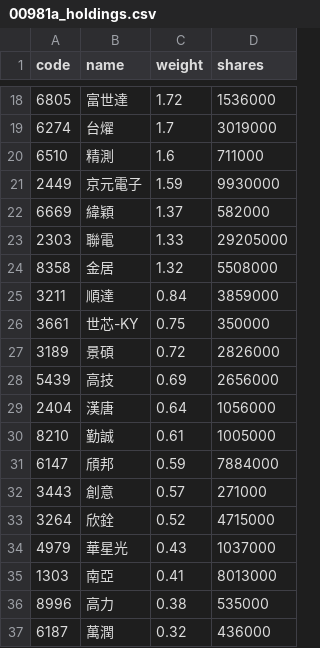
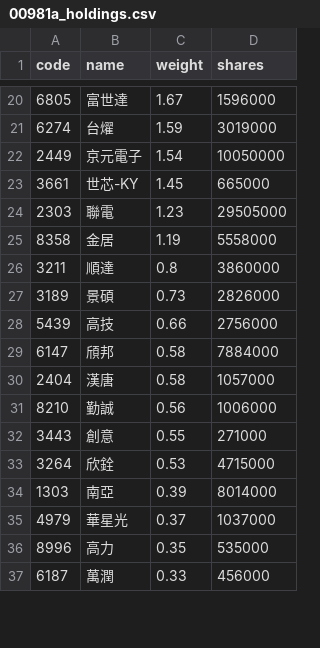
Before and after one commit to eceeff/etf_bot_for00981a, a CSV file: 00981a_holdings.csv, drawn as a sheet; only a part is shown, gaps mark what is left out; the diff covers the shown part only.

```diff
--- a/00981a_holdings.csv
+++ b/00981a_holdings.csv
@@ -18,20 +20,18 @@ code,name,weight,shares
-6805,富世達,1.72,1536000
-6274,台燿,1.7,3019000
-6510,精測,1.6,711000
-2449,京元電子,1.59,9930000
-6669,緯穎,1.37,582000
-2303,聯電,1.33,29205000
-8358,金居,1.32,5508000
-3211,順達,0.84,3859000
-3661,世芯-KY,0.75,350000
-3189,景碩,0.72,2826000
-5439,高技,0.69,2656000
-2404,漢唐,0.64,1056000
-8210,勤誠,0.61,1005000
-6147,頎邦,0.59,7884000
-3443,創意,0.57,271000
-3264,欣銓,0.52,4715000
-4979,華星光,0.43,1037000
-1303,南亞,0.41,8013000
-8996,高力,0.38,535000
-6187,萬潤,0.32,436000
+6805,富世達,1.67,1596000
+6274,台燿,1.59,3019000
+2449,京元電子,1.54,10050000
+3661,世芯-KY,1.45,665000
+2303,聯電,1.23,29505000
+8358,金居,1.19,5558000
+3211,順達,0.8,3860000
+3189,景碩,0.73,2826000
+5439,高技,0.66,2756000
+6147,頎邦,0.58,7884000
+2404,漢唐,0.58,1057000
+8210,勤誠,0.56,1006000
+3443,創意,0.55,271000
+3264,欣銓,0.53,4715000
+1303,南亞,0.39,8014000
+4979,華星光,0.37,1037000
+8996,高力,0.35,535000
+6187,萬潤,0.33,456000
```
Also changed, not shown: 9 added rows, 7 removed rows and 36 edited cells elsewhere in this file.
